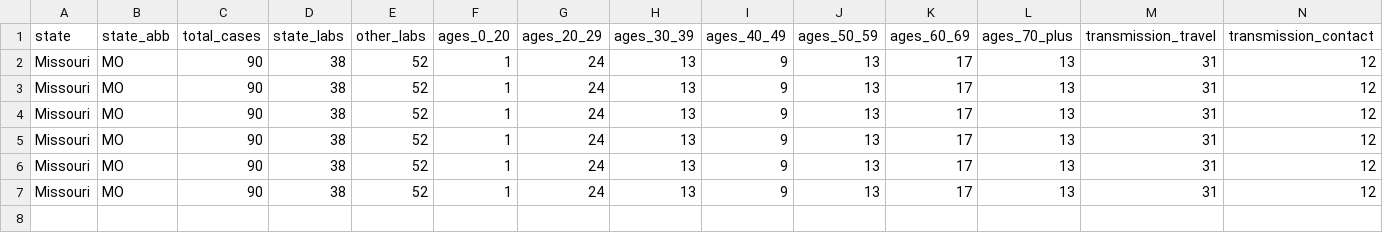
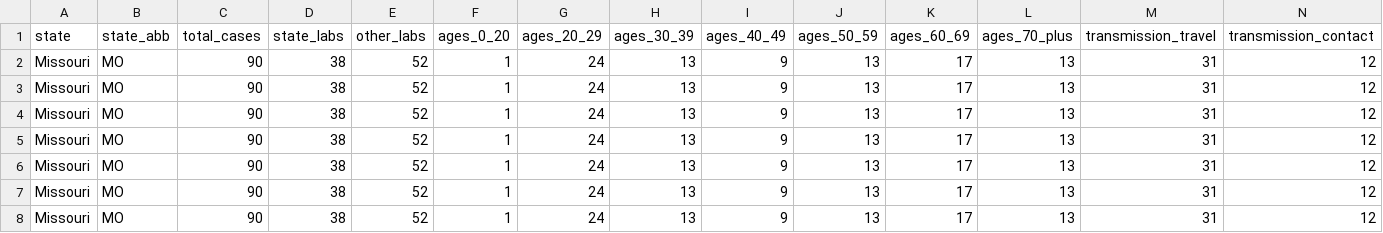
Before and after one commit to mkearney/covid-19-missouri, a CSV file: data/mo-total.csv, drawn as a sheet; only a part is shown; rows hold the shown columns only; the diff names each change by its address in the sheet, - before the commit and + after, or states it on an @@ line.

```diff
--- a/data/mo-total.csv
+++ b/data/mo-total.csv
+row 2: Missouri | MO | 90 | 38 | 52 | 1 | 24 | 13 | 9 | 13 | 17 | 13 | 31 | 12
```
Also changed, not shown: data/mo-county.csv, 3 other files.
